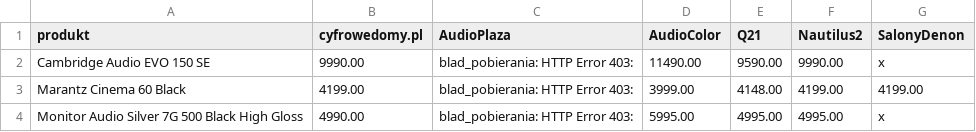
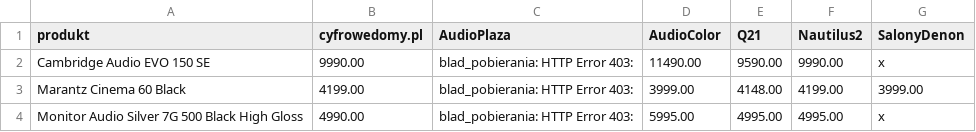
Before and after one commit to Pawel-007/monitoring-cen, a CSV file: dashboard_podglad.csv, drawn as a sheet.

```diff
--- a/dashboard_podglad.csv
+++ b/dashboard_podglad.csv
@@ -2,3 +2,3 @@ produkt,cyfrowedomy.pl,AudioPlaza,AudioColor,Q21,Nautilus2,SalonyDenon
 Cambridge Audio EVO 150 SE,9990.00,blad_pobierania: HTTP Error 403: ,11490.00,9590.00,9990.00,x
-Marantz Cinema 60 Black,4199.00,blad_pobierania: HTTP Error 403: ,3999.00,4148.00,4199.00,4199.00
+Marantz Cinema 60 Black,4199.00,blad_pobierania: HTTP Error 403: ,3999.00,4148.00,4199.00,3999.00
 Monitor Audio Silver 7G 500 Black High Gloss,4990.00,blad_pobierania: HTTP Error 403: ,5995.00,4995.00,4995.00,x
```
Also changed, not shown: 2 other files.
